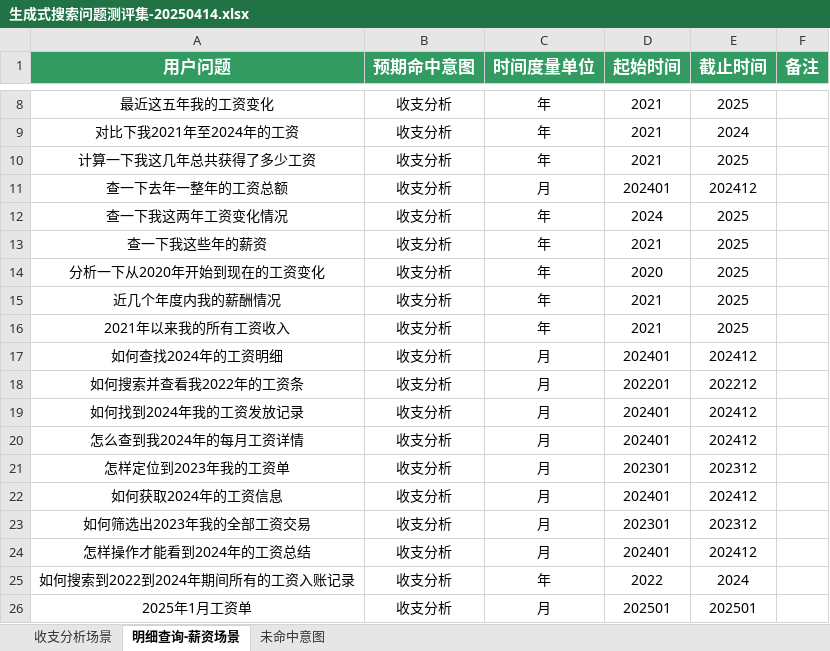
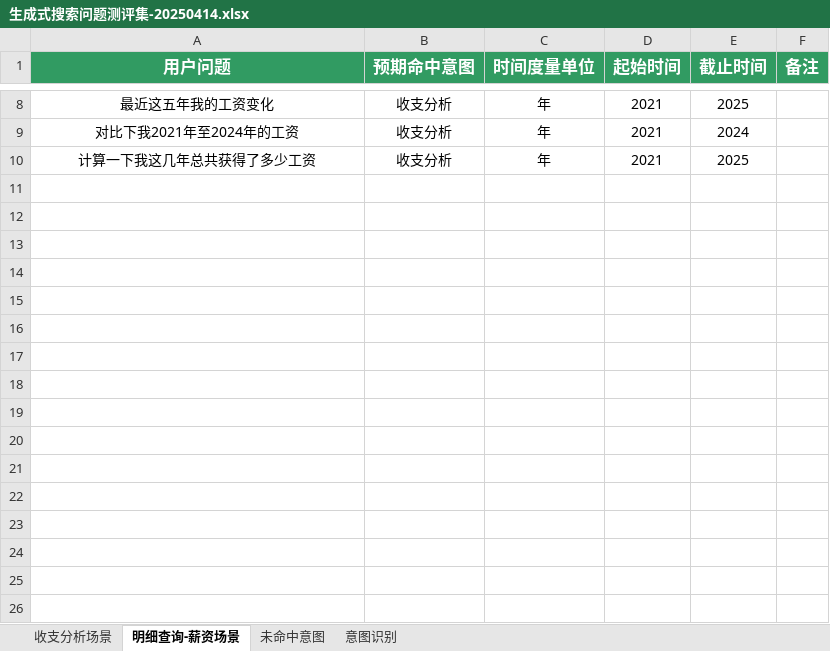
Before and after one commit to songtingze/prompt-optimizer, an Excel workbook: examples/discriminative_task/生成式搜索问题测评集-20250414.xlsx, sheet 明细查询-薪资场景, drawn as a sheet; only a part is shown, gaps mark what is left out; values as stored, in another font and other column widths than the file's, no borders; the diff names each change by its address in the sheet, - before the commit and + after, or states it on an @@ line.

```diff
--- a/examples/discriminative_task/生成式搜索问题测评集-20250414.xlsx (sheet 明细查询-薪资场景)
+++ b/examples/discriminative_task/生成式搜索问题测评集-20250414.xlsx (sheet 明细查询-薪资场景)
+sheet tab: 意图识别
-row 11: 查一下去年一整年的工资总额 | 收支分析 | 月 | 202401 | 202412
-row 12: 查一下我这两年工资变化情况 | 收支分析 | 年 | 2024 | 2025
-row 13: 查一下我这些年的薪资 | 收支分析 | 年 | 2021 | 2025
-row 14: 分析一下从2020年开始到现在的工资变化 | 收支分析 | 年 | 2020 | 2025
-row 15: 近几个年度内我的薪酬情况 | 收支分析 | 年 | 2021 | 2025
-row 16: 2021年以来我的所有工资收入 | 收支分析 | 年 | 2021 | 2025
-row 17: 如何查找2024年的工资明细 | 收支分析 | 月 | 202401 | 202412
-row 18: 如何搜索并查看我2022年的工资条 | 收支分析 | 月 | 202201 | 202212
-row 19: 如何找到2024年我的工资发放记录 | 收支分析 | 月 | 202401 | 202412
-row 20: 怎么查到我2024年的每月工资详情 | 收支分析 | 月 | 202401 | 202412
-row 21: 怎样定位到2023年我的工资单 | 收支分析 | 月 | 202301 | 202312
-row 22: 如何获取2024年的工资信息 | 收支分析 | 月 | 202401 | 202412
-row 23: 如何筛选出2023年我的全部工资交易 | 收支分析 | 月 | 202301 | 202312
-row 24: 怎样操作才能看到2024年的工资总结 | 收支分析 | 月 | 202401 | 202412
-row 25: 如何搜索到2022到2024年期间所有的工资入账记录 | 收支分析 | 年 | 2022 | 2024
-row 26: 2025年1月工资单 | 收支分析 | 月 | 202501 | 202501
```
Also changed, not shown: 15 other files.
